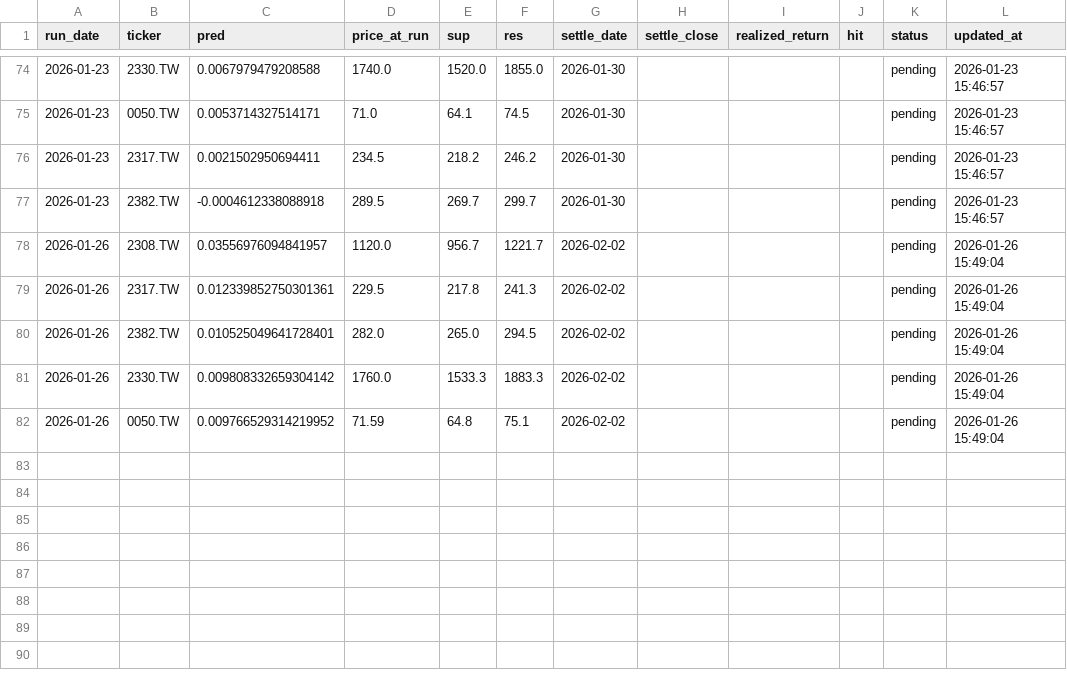
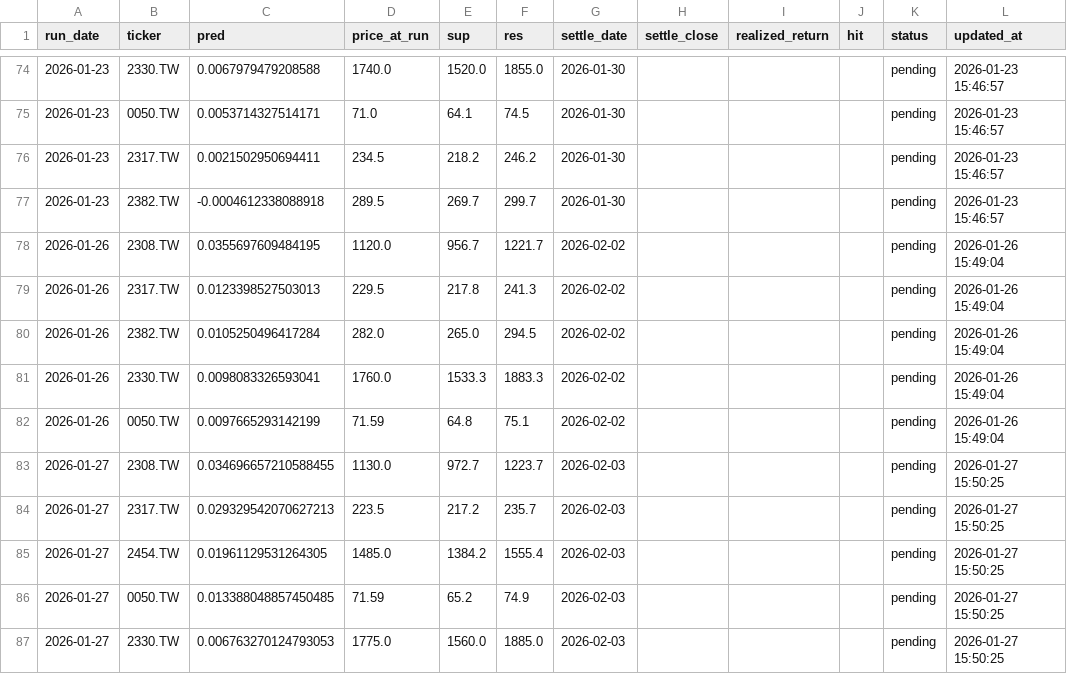
Before and after one commit to chehao0221/taiwan-stock-ai, a CSV file: tw_history.csv, drawn as a sheet; only a part is shown, gaps mark what is left out; the diff covers the shown part only.

```diff
--- a/tw_history.csv
+++ b/tw_history.csv
@@ -77,6 +77,11 @@
 2026-01-23,2382.TW,-0.0004612338088918,289.5,269.7,299.7,2026-01-30,,,,pending,2026-01-23 15:46:57
-2026-01-26,2308.TW,0.03556976094841957,1120.0,956.7,1221.7,2026-02-02,,,,pending,2026-01-26 15:49:04
-2026-01-26,2317.TW,0.012339852750301361,229.5,217.8,241.3,2026-02-02,,,,pending,2026-01-26 15:49:04
-2026-01-26,2382.TW,0.010525049641728401,282.0,265.0,294.5,2026-02-02,,,,pending,2026-01-26 15:49:04
-2026-01-26,2330.TW,0.009808332659304142,1760.0,1533.3,1883.3,2026-02-02,,,,pending,2026-01-26 15:49:04
-2026-01-26,0050.TW,0.009766529314219952,71.59,64.8,75.1,2026-02-02,,,,pending,2026-01-26 15:49:04
+2026-01-26,2308.TW,0.0355697609484195,1120.0,956.7,1221.7,2026-02-02,,,,pending,2026-01-26 15:49:04
+2026-01-26,2317.TW,0.0123398527503013,229.5,217.8,241.3,2026-02-02,,,,pending,2026-01-26 15:49:04
+2026-01-26,2382.TW,0.0105250496417284,282.0,265.0,294.5,2026-02-02,,,,pending,2026-01-26 15:49:04
+2026-01-26,2330.TW,0.0098083326593041,1760.0,1533.3,1883.3,2026-02-02,,,,pending,2026-01-26 15:49:04
+2026-01-26,0050.TW,0.0097665293142199,71.59,64.8,75.1,2026-02-02,,,,pending,2026-01-26 15:49:04
+2026-01-27,2308.TW,0.034696657210588455,1130.0,972.7,1223.7,2026-02-03,,,,pending,2026-01-27 15:50:25
+2026-01-27,2317.TW,0.029329542070627213,223.5,217.2,235.7,2026-02-03,,,,pending,2026-01-27 15:50:25
+2026-01-27,2454.TW,0.01961129531264305,1485.0,1384.2,1555.4,2026-02-03,,,,pending,2026-01-27 15:50:25
+2026-01-27,0050.TW,0.013388048857450485,71.59,65.2,74.9,2026-02-03,,,,pending,2026-01-27 15:50:25
+2026-01-27,2330.TW,0.006763270124793053,1775.0,1560.0,1885.0,2026-02-03,,,,pending,2026-01-27 15:50:25
```
Also changed, not shown: 35 edited cells elsewhere in this file.
